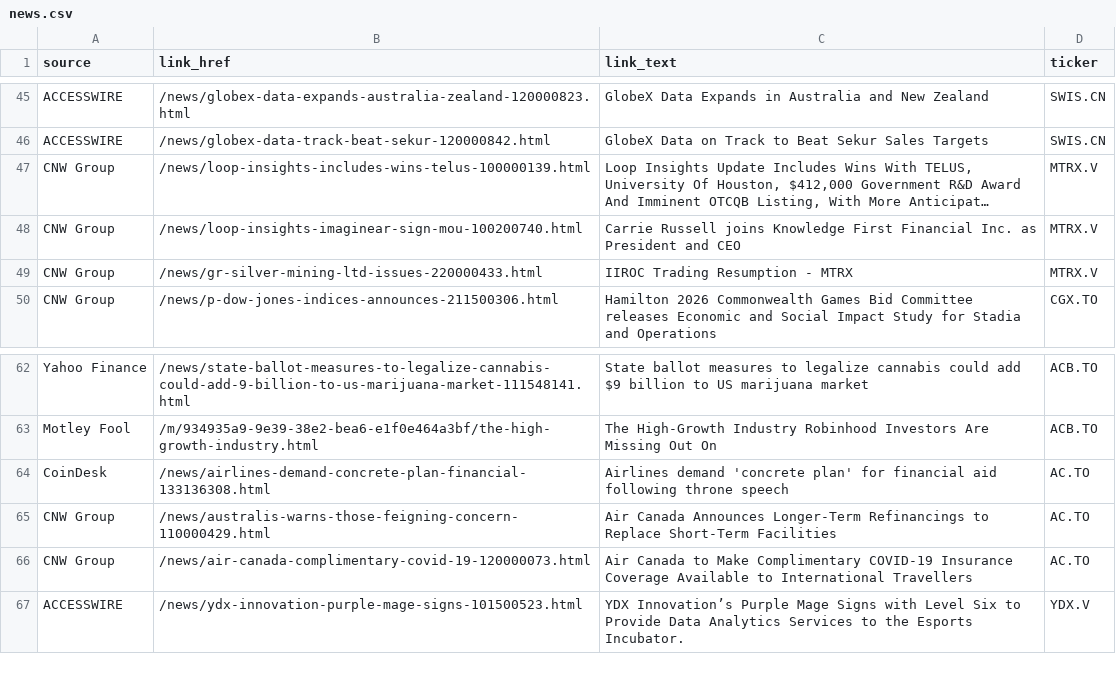
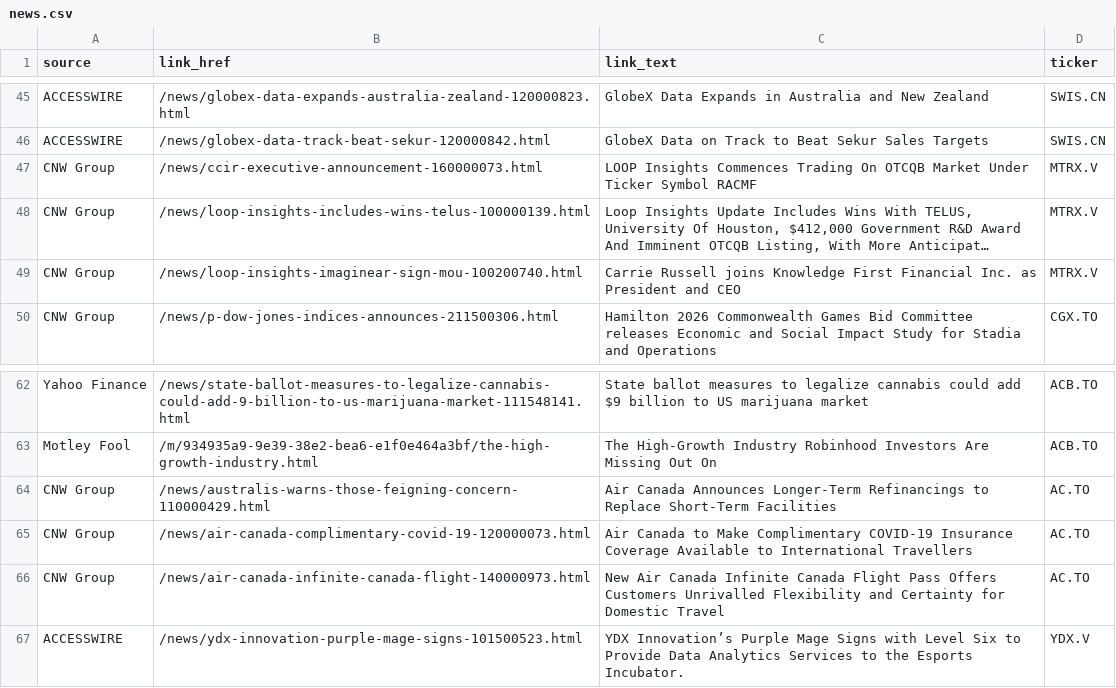
Before and after one commit to dli-invest/halts_and_news, a CSV file: news.csv, drawn as a sheet; only a part is shown, gaps mark what is left out; long unchanged cells end in …; removed rows and columns are numbered as before the commit, all else as after; the diff names each change by its address in the sheet, - before the commit and + after, or states it on an @@ line.

```diff
--- a/news.csv
+++ b/news.csv
+row 47: CNW Group | /news/ccir-executive-announcement-160000073.html | LOOP Insights Commences Trading On OTCQB Market Under Ticker Symbol RACMF | MTRX.V
-row 49: CNW Group | /news/gr-silver-mining-ltd-issues-220000433.html | IIROC Trading Resumption - MTRX | MTRX.V
-row 64: CoinDesk | /news/airlines-demand-concrete-plan-financial-133136308.html | Airlines demand 'concrete plan' for financial aid following throne speech | AC.TO
+row 66: CNW Group | /news/air-canada-infinite-canada-flight-140000973.html | New Air Canada Infinite Canada Flight Pass Offers Customers Unrivalled Flexibility and Certainty for Domestic Travel | AC.TO
```
Also changed, not shown: 1 other file.
